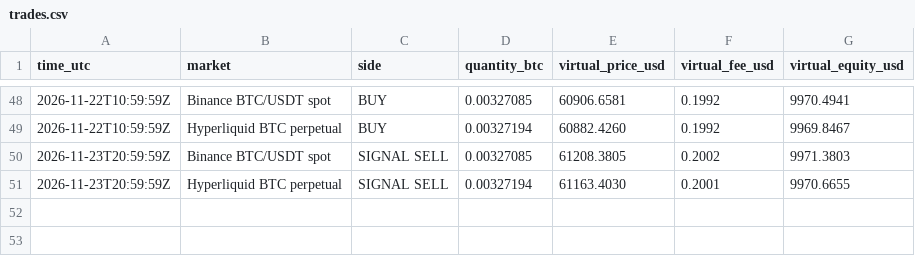
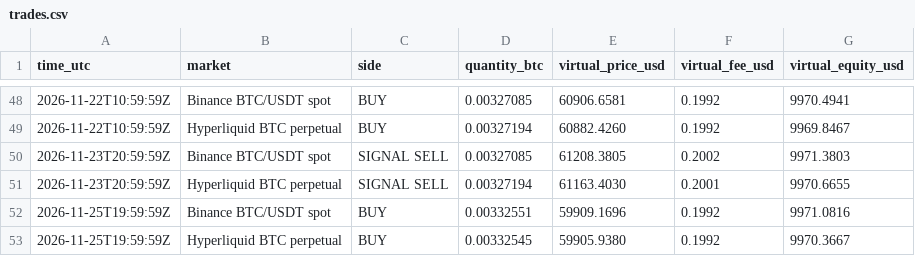
Before and after one commit to sjeyles2000-sudo/Ai-trading-bot, a CSV file: ledger/trades.csv, drawn as a sheet; only a part is shown, gaps mark what is left out; the diff names each change by its address in the sheet, - before the commit and + after, or states it on an @@ line.

```diff
--- a/ledger/trades.csv
+++ b/ledger/trades.csv
+row 52: 2026-11-25T19:59:59Z | Binance BTC/USDT spot | BUY | 0.00332551 | 59909.1696 | 0.1992 | 9971.0816
+row 53: 2026-11-25T19:59:59Z | Hyperliquid BTC perpetual | BUY | 0.00332545 | 59905.9380 | 0.1992 | 9970.3667
```
Also changed, not shown: ledger/equity.csv, 3 other files.
